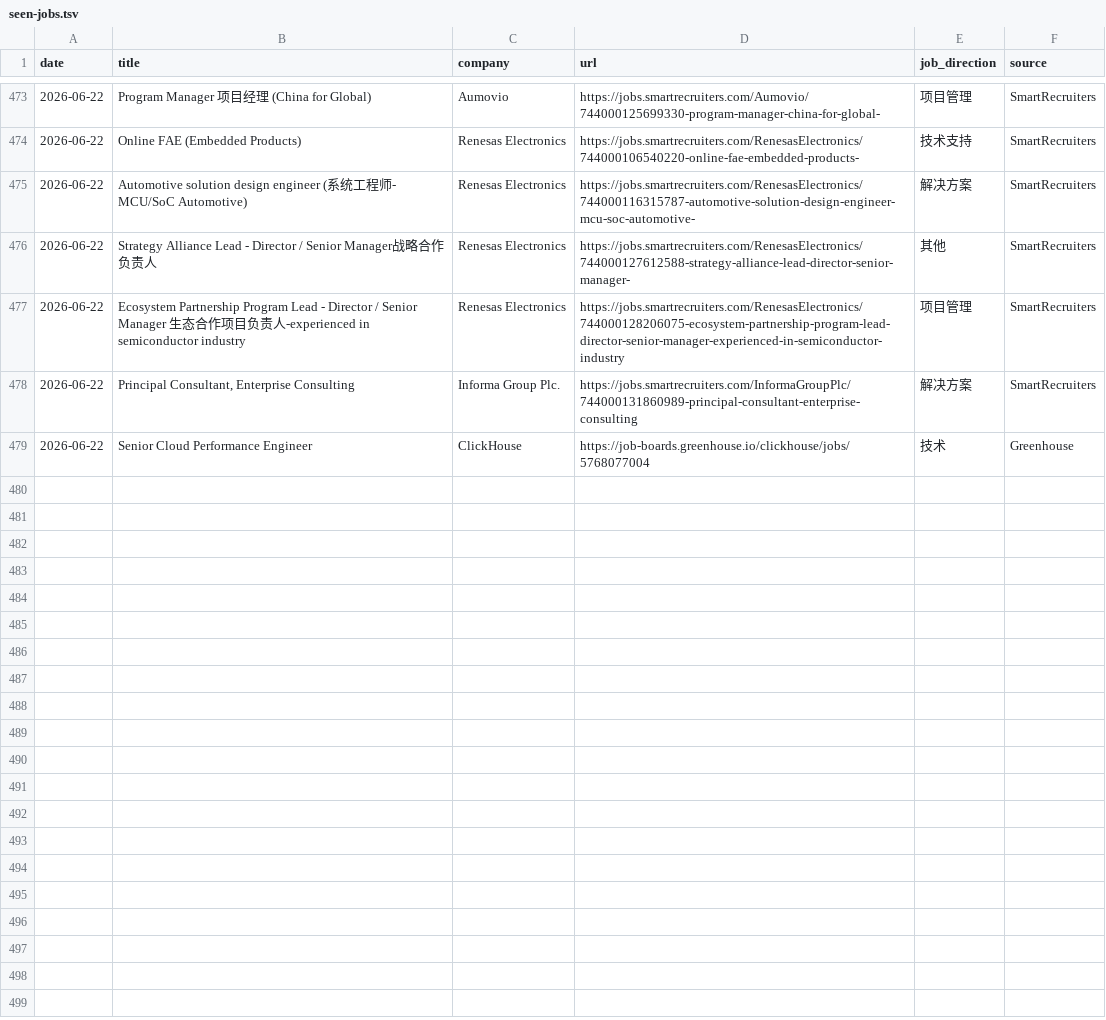
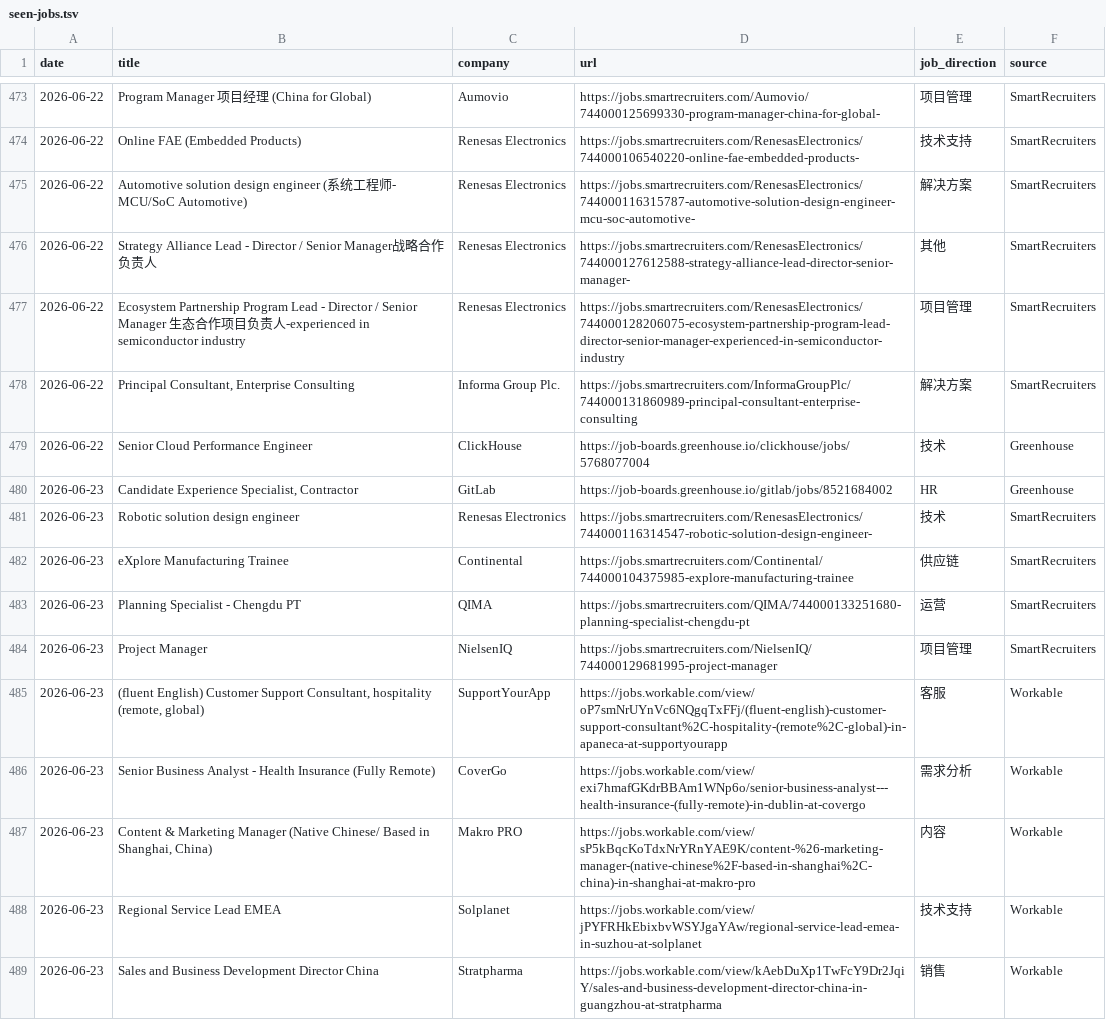
Before and after one commit to LiuKay/find_work, a TSV file: job-picks/seen-jobs.tsv, drawn as a sheet; only a part is shown, gaps mark what is left out; the diff names each change by its address in the sheet, - before the commit and + after, or states it on an @@ line.

Commit message:
Add 2026-06-23 daily job picks

```diff
--- a/job-picks/seen-jobs.tsv
+++ b/job-picks/seen-jobs.tsv
+row 480: 2026-06-23 | Candidate Experience Specialist, Contractor | GitLab | https://job-boards.greenhouse.io/gitlab/jobs/8521684002 | HR | Greenhouse
+row 481: 2026-06-23 | Robotic solution design engineer | Renesas Electronics | https://jobs.smartrecruiters.com/RenesasElectronics/744000116314547-robotic-solution-design-engineer- | 技术 | SmartRecruiters
+row 482: 2026-06-23 | eXplore Manufacturing Trainee | Continental | https://jobs.smartrecruiters.com/Continental/744000104375985-explore-manufacturing-trainee | 供应链 | SmartRecruiters
+row 483: 2026-06-23 | Planning Specialist - Chengdu PT | QIMA | https://jobs.smartrecruiters.com/QIMA/744000133251680-planning-specialist-chengdu-pt | 运营 | SmartRecruiters
+row 484: 2026-06-23 | Project Manager | NielsenIQ | https://jobs.smartrecruiters.com/NielsenIQ/744000129681995-project-manager | 项目管理 | SmartRecruiters
+row 485: 2026-06-23 | (fluent English) Customer Support Consultant, hospitality (remote, global) | SupportYourApp | https://jobs.workable.com/view/oP7smNrUYnVc6NQgqTxFFj/(fluent-english)-customer-support-consultant%2C-hospitality-(remote%2C-global)-in-apaneca-at-supportyourapp | 客服 | Workable
+row 486: 2026-06-23 | Senior Business Analyst - Health Insurance (Fully Remote) | CoverGo | https://jobs.workable.com/view/exi7hmafGKdrBBAm1WNp6o/senior-business-analyst---health-insurance-(fully-remote)-in-dublin-at-covergo | 需求分析 | Workable
+row 487: 2026-06-23 | Content & Marketing Manager (Native Chinese/ Based in Shanghai, China) | Makro PRO | https://jobs.workable.com/view/sP5kBqcKoTdxNrYRnYAE9K/content-%26-marketing-manager-(native-chinese%2F-based-in-shanghai%2C-china)-in-shanghai-at-makro-pro | 内容 | Workable
+row 488: 2026-06-23 | Regional Service Lead EMEA | Solplanet | https://jobs.workable.com/view/jPYFRHkEbixbvWSYJgaYAw/regional-service-lead-emea-in-suzhou-at-solplanet | 技术支持 | Workable
+row 489: 2026-06-23 | Sales and Business Development Director China | Stratpharma | https://jobs.workable.com/view/kAebDuXp1TwFcY9Dr2JqiY/sales-and-business-development-director-china-in-guangzhou-at-stratpharma | 销售 | Workable
```
Also changed, not shown: job-picks/bad-links.tsv, 2 other files.
